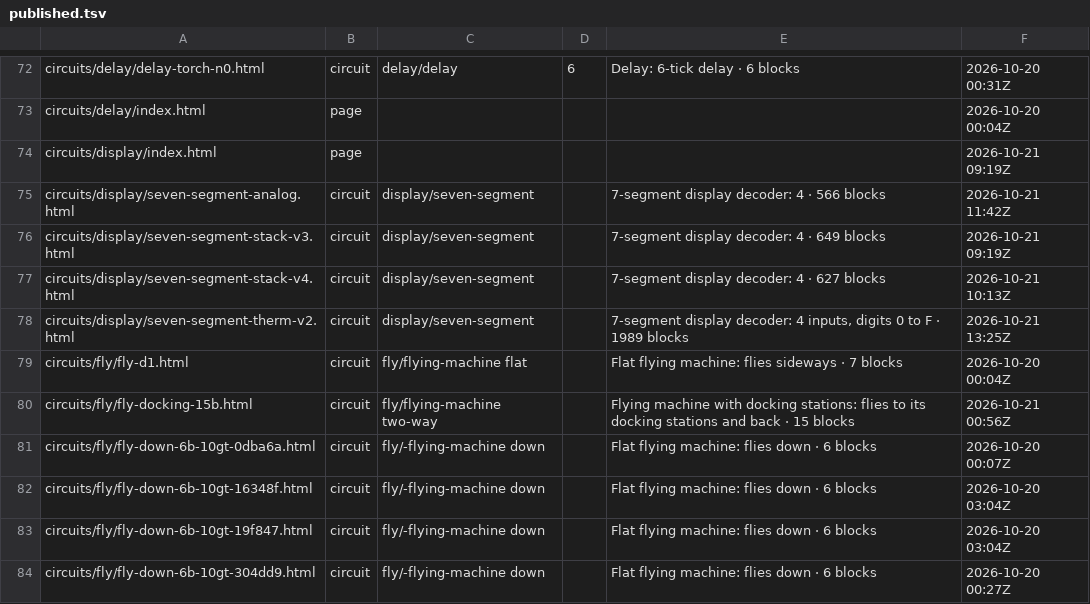
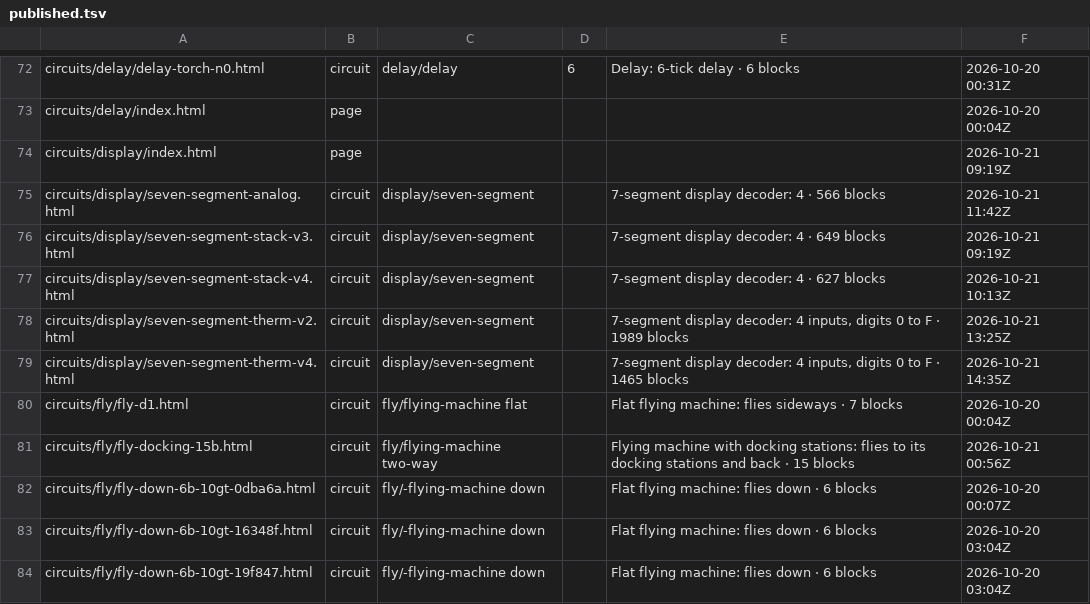
Before and after one commit to vjeux/minecraft-tas, a TSV file: crates/site/published.tsv, drawn as a sheet; only a part is shown, gaps mark what is left out; the shorter side is filled out with more unchanged rows; the diff names each change by its address in the sheet, - before the commit and + after, or states it on an @@ line.

Commit message:
site: published paths after deploy

```diff
--- a/crates/site/published.tsv
+++ b/crates/site/published.tsv
+row 79: circuits/display/seven-segment-therm-v4.html | circuit | display/seven-segment |  | 7-segment display decoder: 4 inputs, digits 0 to F · 1465 blocks | 2026-10-21 14:35Z
```
